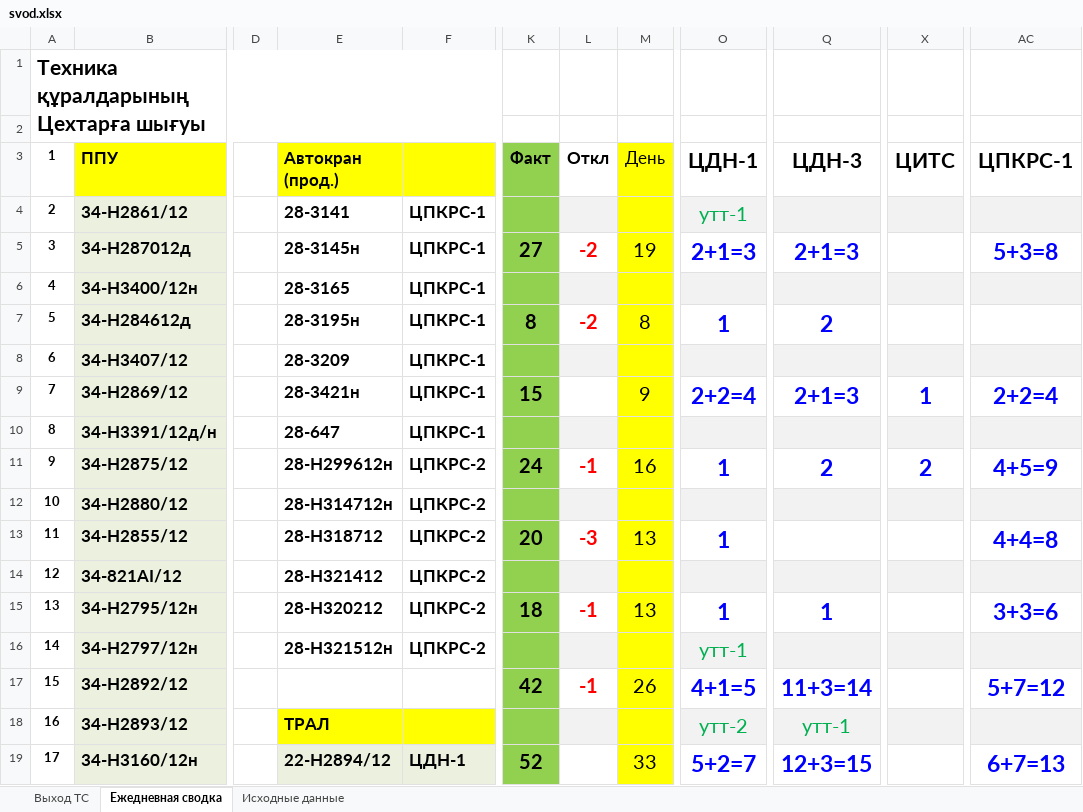
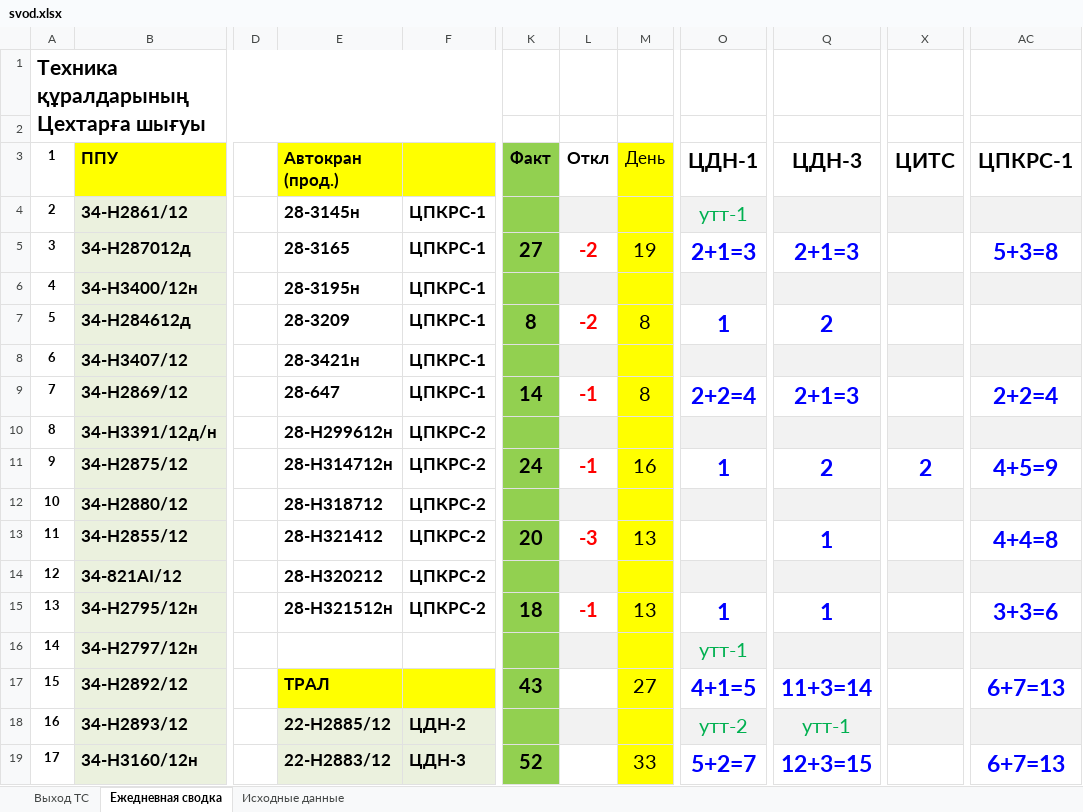
Before and after one commit to aura2889/summary, an Excel workbook: archive/2026-10-25/svod.xlsx, sheet Ежедневная сводка, drawn as a sheet; only a part is shown, gaps mark what is left out; values as stored, in another font and other column widths than the file's, no borders; the diff covers the shown part only; the diff names each change by its address in the sheet, - before the commit and + after, or states it on an @@ line.

```diff
--- a/archive/2026-10-25/svod.xlsx (sheet Ежедневная сводка)
+++ b/archive/2026-10-25/svod.xlsx (sheet Ежедневная сводка)
-E4 (Автокран (прод.)): 28-3141
+E4 (Автокран (прод.)): 28-3145н
-E5 (Автокран (прод.)): 28-3145н
+E5 (Автокран (прод.)): 28-3165
-E6 (Автокран (прод.)): 28-3165
+E6 (Автокран (прод.)): 28-3195н
-E7 (Автокран (прод.)): 28-3195н
+E7 (Автокран (прод.)): 28-3209
-E8 (Автокран (прод.)): 28-3209
+E8 (Автокран (прод.)): 28-3421н
-E9 (Автокран (прод.)): 28-3421н
+E9 (Автокран (прод.)): 28-647
-K9 (Факт): 15
+K9 (Факт): 14
-L9 (Откл): (empty)
+L9 (Откл): -1
-M9 (День): 9
+M9 (День): 8
-X9 (ЦИТС): 1
+X9 (ЦИТС): (empty)
-E10 (Автокран (прод.)): 28-647
+E10 (Автокран (прод.)): 28-H299612н
-F10: ЦПКРС-1
+F10: ЦПКРС-2
-E11 (Автокран (прод.)): 28-H299612н
+E11 (Автокран (прод.)): 28-H314712н
-E12 (Автокран (прод.)): 28-H314712н
+E12 (Автокран (прод.)): 28-H318712
-E13 (Автокран (прод.)): 28-H318712
+E13 (Автокран (прод.)): 28-H321412
-O13 (ЦДН-1): 1
+O13 (ЦДН-1): (empty)
-Q13 (ЦДН-3): (empty)
+Q13 (ЦДН-3): 1
-E14 (Автокран (прод.)): 28-H321412
+E14 (Автокран (прод.)): 28-Н320212
-E15 (Автокран (прод.)): 28-Н320212
+E15 (Автокран (прод.)): 28-Н321512н
-E16 (Автокран (прод.)): 28-Н321512н
+E16 (Автокран (прод.)): (empty)
-F16: ЦПКРС-2
+F16: (empty)
-E17 (Автокран (прод.)): (empty)
+E17 (Автокран (прод.)): ТРАЛ
-E17:F17 fill: none
+E17:F17 fill: #FFFF00
-K17 (Факт): 42
+K17 (Факт): 43
-L17 (Откл): -1
+L17 (Откл): (empty)
-M17 (День): 26
+M17 (День): 27
-AC17 (ЦПКРС-1): 5+7=12
+AC17 (ЦПКРС-1): 6+7=13
-E18 (Автокран (прод.)): ТРАЛ
+E18 (Автокран (прод.)): 22-H2885/12
-E18:F18 fill: #FFFF00
+E18:F18 fill: #EBF1DE
-F18: (empty)
+F18: ЦДН-2
-E19 (Автокран (прод.)): 22-H2894/12
+E19 (Автокран (прод.)): 22-H2883/12
-F19: ЦДН-1
+F19: ЦДН-3
```
Also changed, not shown: 130 edited cells and cell formats elsewhere in this sheet, sheet Исходные данные, sheet Выход ТС, formulas that keep their value, raw/D3.xlsx, 6 other files.
